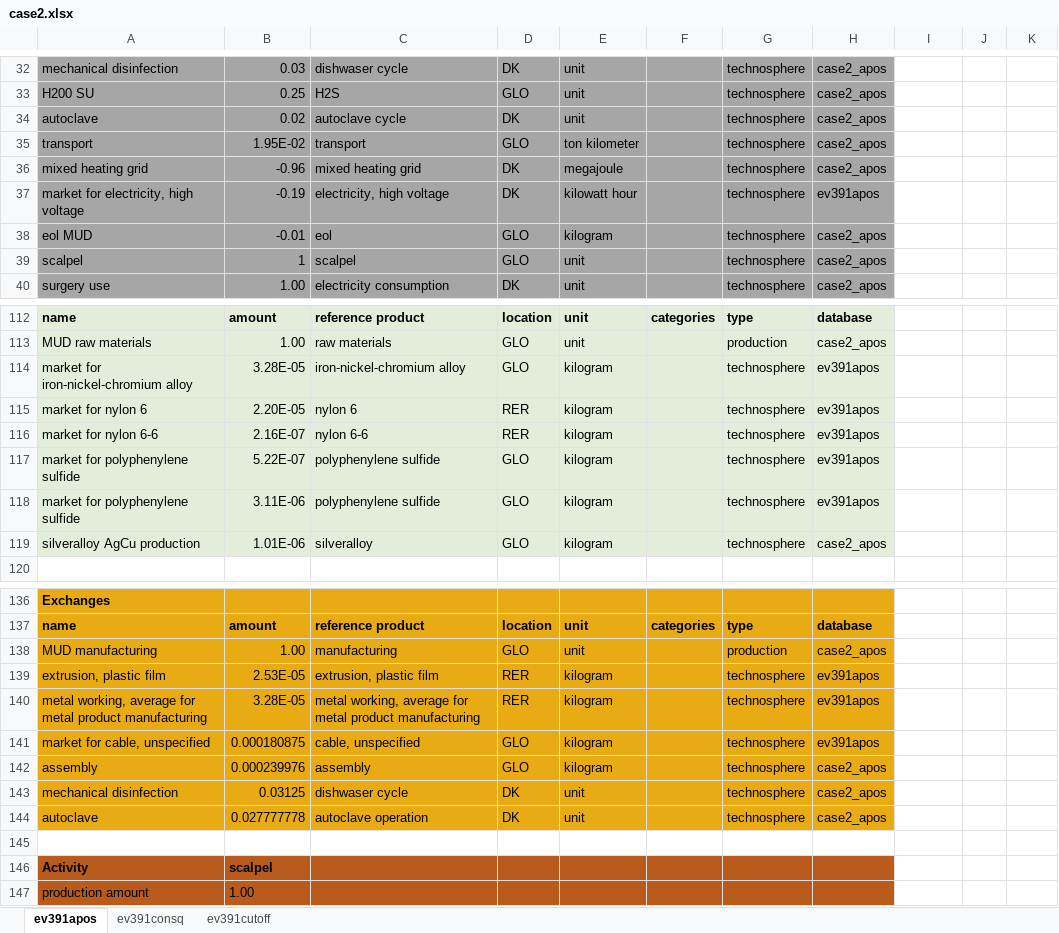
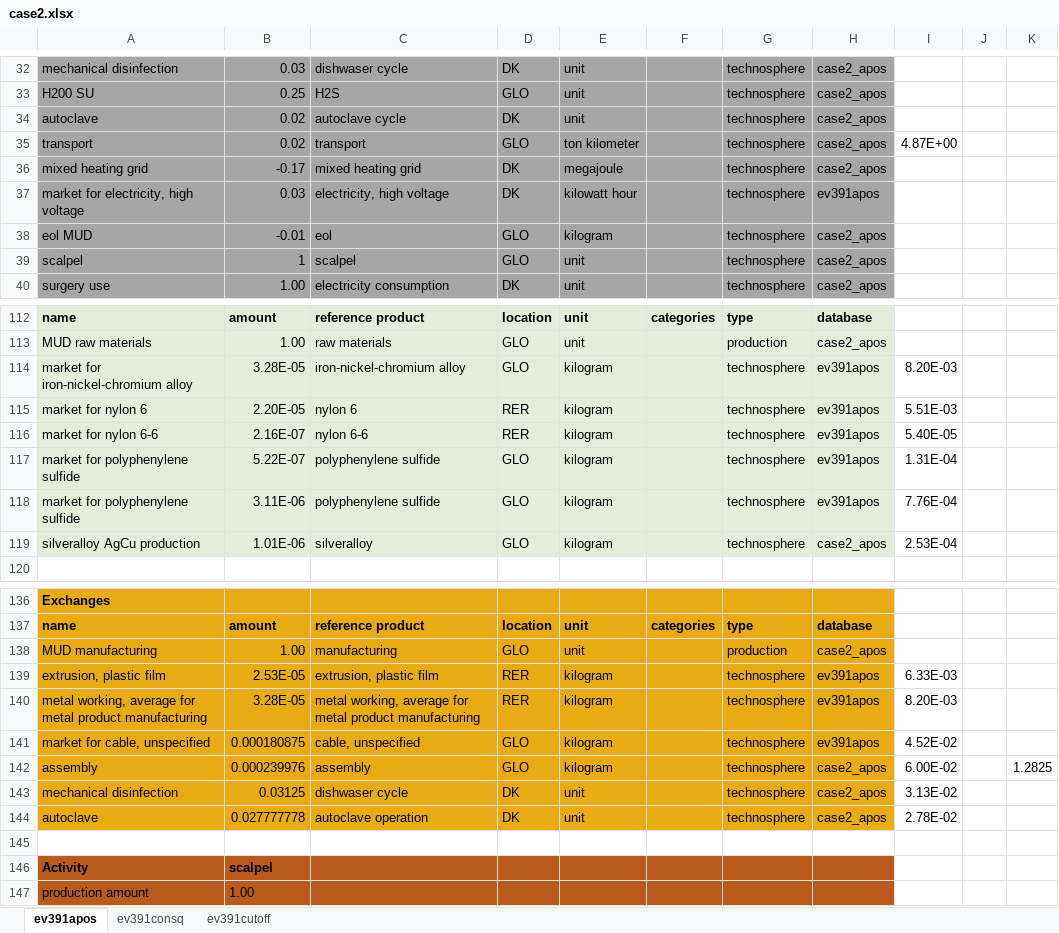
Before and after one commit to RuneWF/Single-use-vs-multi-use-in-health-care, an Excel workbook: Data/databases/case2.xlsx, sheet ev391apos, drawn as a sheet; only a part is shown, gaps mark what is left out; values as stored, in another font and other column widths than the file's, no borders; the diff names each change by its address in the sheet, - before the commit and + after, or states it on an @@ line.

```diff
--- a/Data/databases/case2.xlsx (sheet ev391apos)
+++ b/Data/databases/case2.xlsx (sheet ev391apos)
-B35: 1.95E-02
+B35: 0.02
-I35: (empty)
+I35: 4.87E+00
-B36: -0.96
+B36: -0.17
-B37: -0.19
+B37: 0.03
-I114: (empty)
+I114: 8.20E-03
-I115: (empty)
+I115: 5.51E-03
-I116: (empty)
+I116: 5.40E-05
-I117: (empty)
+I117: 1.31E-04
-I118: (empty)
+I118: 7.76E-04
-I119: (empty)
+I119: 2.53E-04
-I139: (empty)
+I139: 6.33E-03
-I140: (empty)
+I140: 8.20E-03
-I141: (empty)
+I141: 4.52E-02
-I142: (empty)
+I142: 6.00E-02
-K142: (empty)
+K142: 1.2825
-I143: (empty)
+I143: 3.13E-02
-I144: (empty)
+I144: 2.78E-02
```
Also changed, not shown: sheet ev391cutoff, sheet ev391consq, Data/databases/case1.xlsx, results/case1_apos/data_case1_apos_recipe.xlsx, 29 other files.
